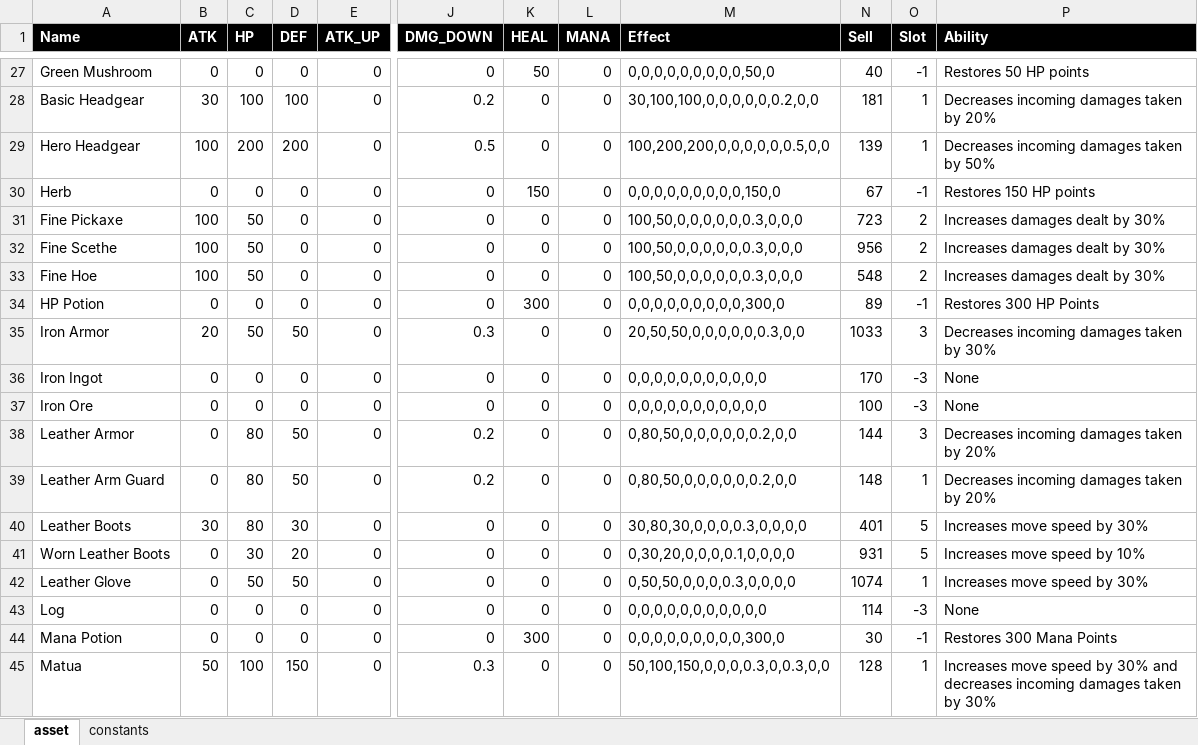
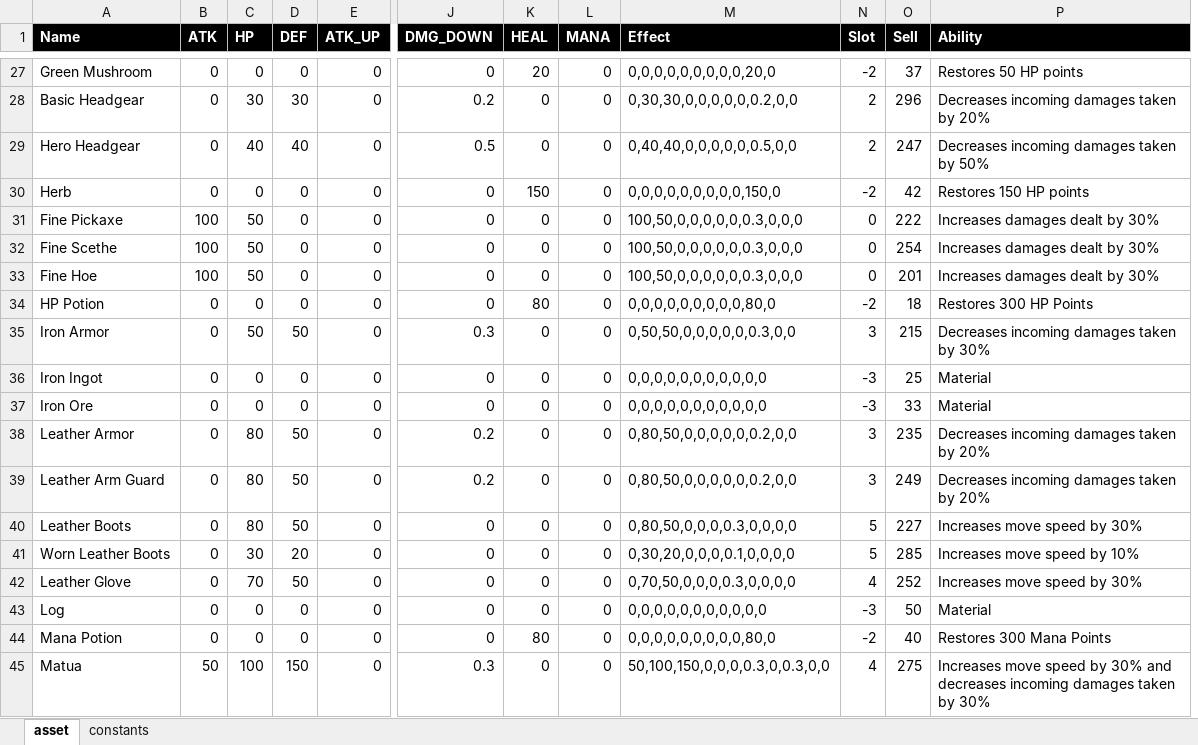
Before and after one commit to duongthanhbao55/JavaGame, an Excel workbook: assets.xlsx, sheet asset, drawn as a sheet; only a part is shown, gaps mark what is left out; values as stored, in another font and other column widths than the file's, no borders; table styles not drawn; removed rows and columns are numbered as before the commit, all else as after; the diff covers the shown part only; the diff names each change by its address in the sheet, - before the commit and + after, or states it on an @@ line.

Commit message:
assets: add coin

```diff
--- a/assets.xlsx (sheet asset)
+++ b/assets.xlsx (sheet asset)
-column N (Sell), rows 27-45: 40 | 181 | 139 | 67 | 723 | 956 | 548 | 89 | 1033 | 170 | 100 | 144 | 148 | 401 | 931 | 1074 | 114 | 30 | 128
+column O (Sell), rows 27-45: 37 | 296 | 247 | 42 | 222 | 254 | 201 | 18 | 215 | 25 | 33 | 235 | 249 | 227 | 285 | 252 | 50 | 40 | 275
-K27 (HEAL): 50
+K27 (HEAL): 20
-M27 (Effect): 0,0,0,0,0,0,0,0,0,50,0
+M27 (Effect): 0,0,0,0,0,0,0,0,0,20,0
-N27 (Slot): -1
+N27 (Slot): -2
-B28 (ATK): 30
+B28 (ATK): 0
-C28 (HP): 100
+C28 (HP): 30
-D28 (DEF): 100
+D28 (DEF): 30
-M28 (Effect): 30,100,100,0,0,0,0,0,0.2,0,0
+M28 (Effect): 0,30,30,0,0,0,0,0,0.2,0,0
-N28:N29 (Slot): 1
+N28:N29 (Slot): 2
-B29 (ATK): 100
+B29 (ATK): 0
-C29 (HP): 200
+C29 (HP): 40
-D29 (DEF): 200
+D29 (DEF): 40
-M29 (Effect): 100,200,200,0,0,0,0,0,0.5,0,0
+M29 (Effect): 0,40,40,0,0,0,0,0,0.5,0,0
-N30 (Slot): -1
+N30 (Slot): -2
-N31:N33 (Slot): 2
+N31:N33 (Slot): 0
-K34 (HEAL): 300
+K34 (HEAL): 80
-M34 (Effect): 0,0,0,0,0,0,0,0,0,300,0
+M34 (Effect): 0,0,0,0,0,0,0,0,0,80,0
-N34 (Slot): -1
+N34 (Slot): -2
-B35 (ATK): 20
+B35 (ATK): 0
-M35 (Effect): 20,50,50,0,0,0,0,0,0.3,0,0
+M35 (Effect): 0,50,50,0,0,0,0,0,0.3,0,0
-P36:P37 (Ability): None
+P36:P37 (Ability): Material
-N39 (Slot): 1
+N39 (Slot): 3
-B40 (ATK): 30
+B40 (ATK): 0
-D40 (DEF): 30
+D40 (DEF): 50
-M40 (Effect): 30,80,30,0,0,0,0.3,0,0,0,0
+M40 (Effect): 0,80,50,0,0,0,0.3,0,0,0,0
-C42 (HP): 50
+C42 (HP): 70
-M42 (Effect): 0,50,50,0,0,0,0.3,0,0,0,0
+M42 (Effect): 0,70,50,0,0,0,0.3,0,0,0,0
-N42 (Slot): 1
+N42 (Slot): 4
-P43 (Ability): None
+P43 (Ability): Material
-K44 (HEAL): 300
+K44 (HEAL): 80
-M44 (Effect): 0,0,0,0,0,0,0,0,0,300,0
+M44 (Effect): 0,0,0,0,0,0,0,0,0,80,0
-N44 (Slot): -1
+N44 (Slot): -2
-N45 (Slot): 1
+N45 (Slot): 4
```
Also changed, not shown: 95 edited cells elsewhere in this sheet, sheet constants, 1 other file.
